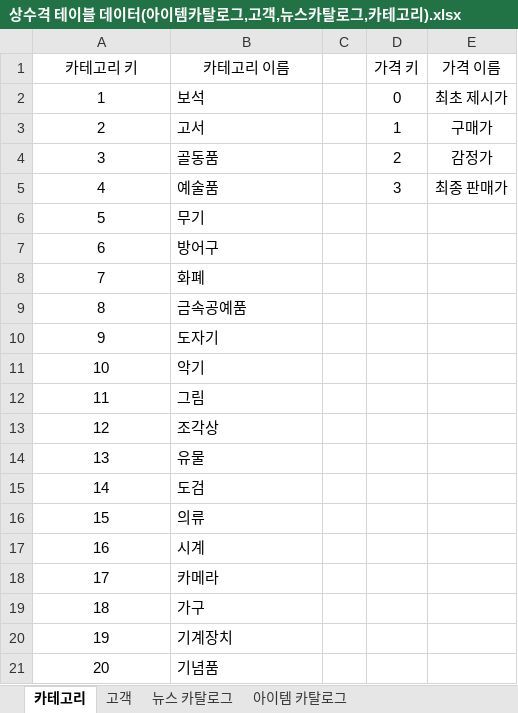
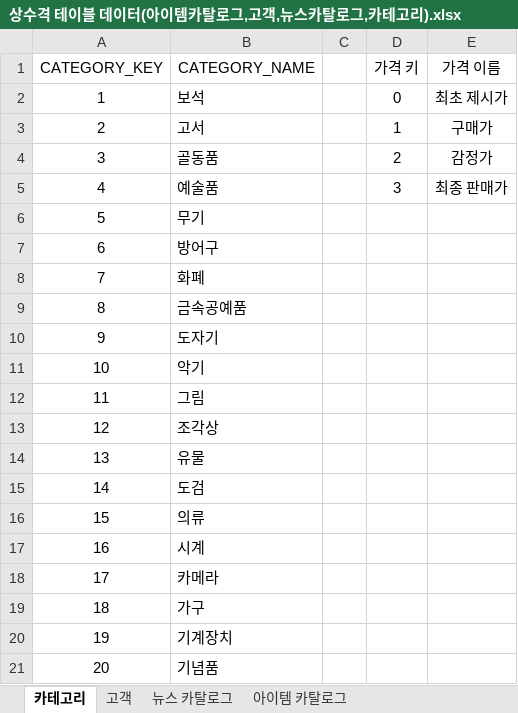
Before and after one commit to mdy99/database-team-project-document, an Excel workbook: 상수격 테이블 데이터(아이템카탈로그,고객,뉴스카탈로그,카테고리).xlsx, sheet 카테고리, drawn as a sheet; values as stored, in another font and other column widths than the file's, no borders; the diff names each change by its address in the sheet, - before the commit and + after, or states it on an @@ line.

Commit message:
카테고리 테이블 추가

```diff
--- a/상수격 테이블 데이터(아이템카탈로그,고객,뉴스카탈로그,카테고리).xlsx (sheet 카테고리)
+++ b/상수격 테이블 데이터(아이템카탈로그,고객,뉴스카탈로그,카테고리).xlsx (sheet 카테고리)
-A1: 카테고리 키
+A1: CATEGORY_KEY
-B1: 카테고리 이름
+B1: CATEGORY_NAME
```
Also changed, not shown: 5 other files.
